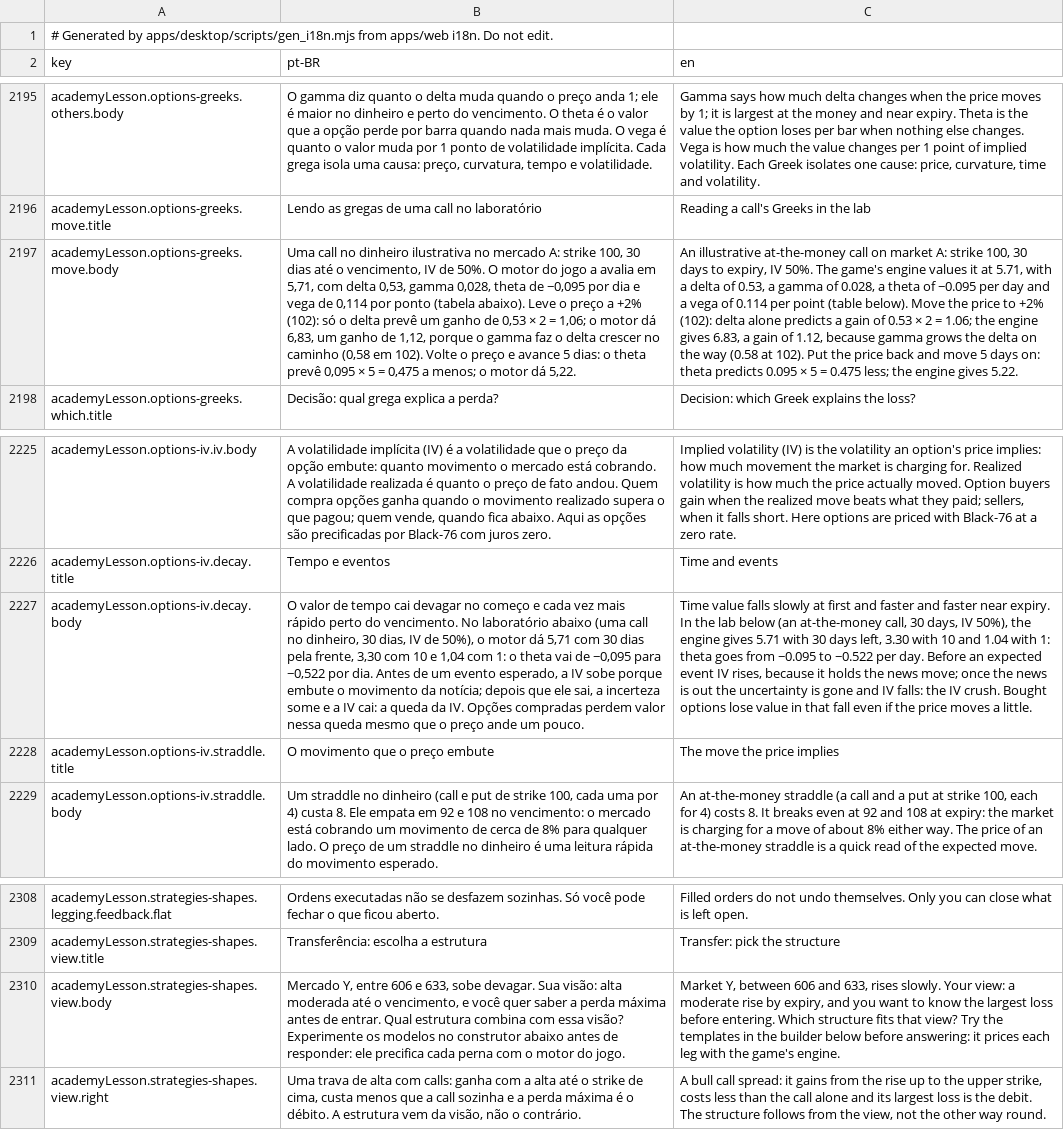
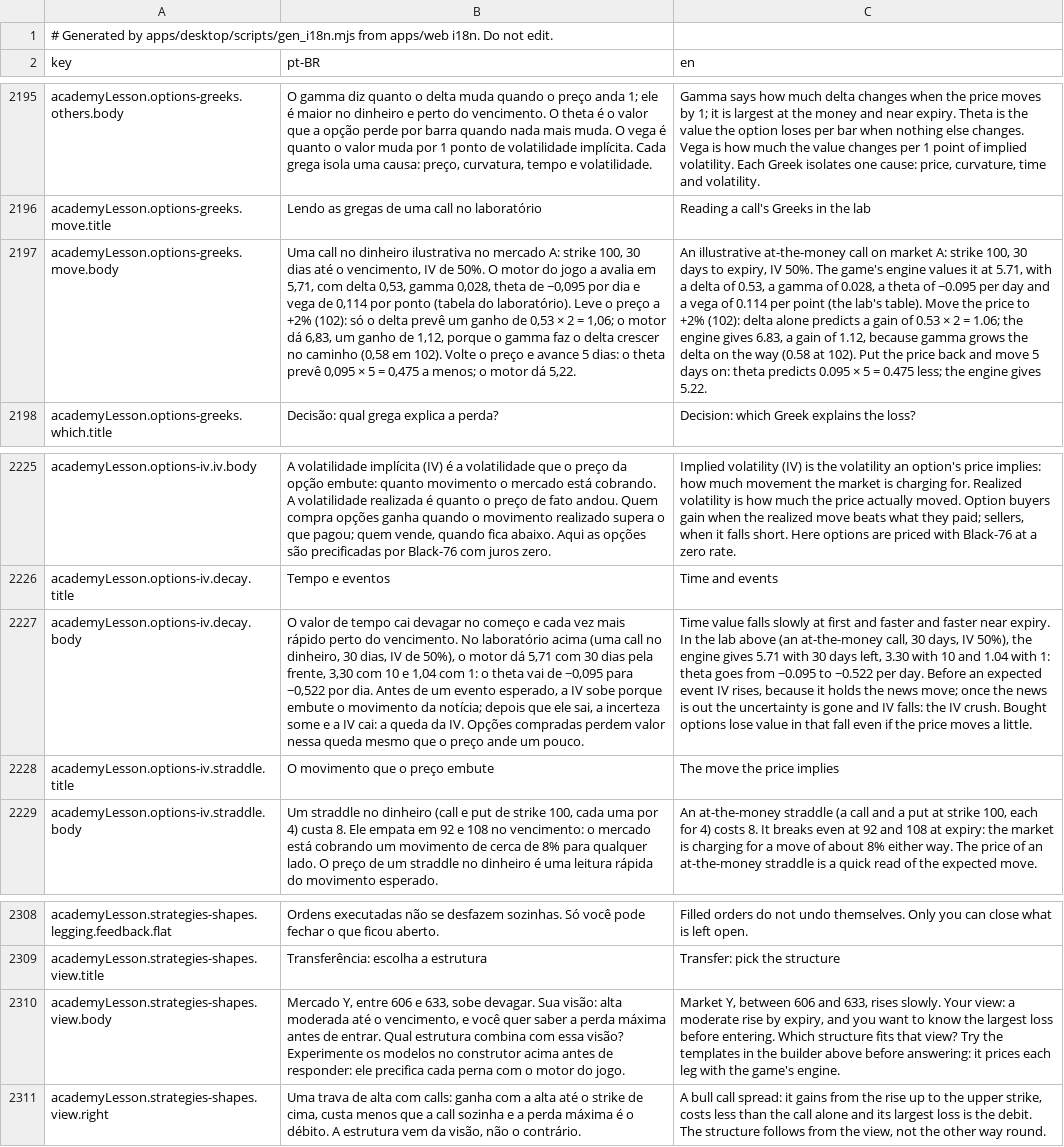
Before and after one commit to CyberdyneCorp/trading-game, a CSV file: apps/desktop/resources/i18n/strings.csv, drawn as a sheet; only a part is shown, gaps mark what is left out; the diff names each change by its address in the sheet, - before the commit and + after, or states it on an @@ line.

Commit message:
web: e2e for the margin rule, comparison, sizing and lesson widgets; playtest fixes
Playtest (PT-BR and en, 1024 and 1440): applying the builder's size wrote
null into the legs (the derived size followed the new contract count),
the hint showed the old maximum loss while the engine re-analysed, legs
showed '88.4' in PT-BR, the comparison's 'best here' tag touched the name,
the lab's locked slider label lost its space, and lesson texts pointed
'below' at widgets drawn above them.

```diff
--- a/apps/desktop/resources/i18n/strings.csv
+++ b/apps/desktop/resources/i18n/strings.csv
-B2197 (pt-BR): …ponto (tabela abaixo). Leve o…
+B2197 (pt-BR): …ponto (tabela do laboratório). Leve o…
-C2197 (en): …per point (table below). Move the…
+C2197 (en): …per point (the lab's table). Move the…
-B2227 (pt-BR): …No laboratório abaixo (uma call…
+B2227 (pt-BR): …No laboratório acima (uma call…
-C2227 (en): …the lab below (an at-the-money…
+C2227 (en): …the lab above (an at-the-money…
-B2310 (pt-BR): …no construtor abaixo antes de…
+B2310 (pt-BR): …no construtor acima antes de…
-C2310 (en): …the builder below before answering:…
+C2310 (en): …the builder above before answering:…
```
Also changed, not shown: 9 other files.
